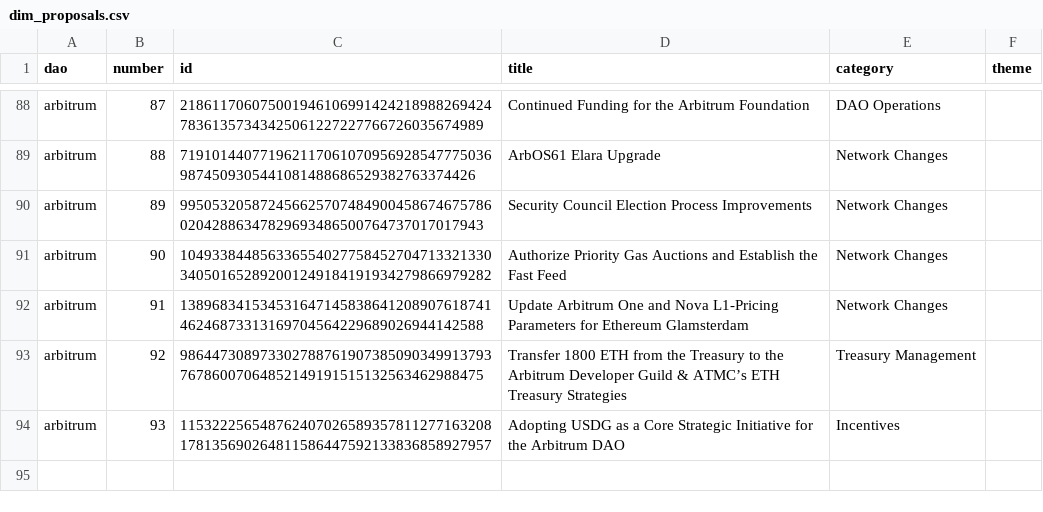
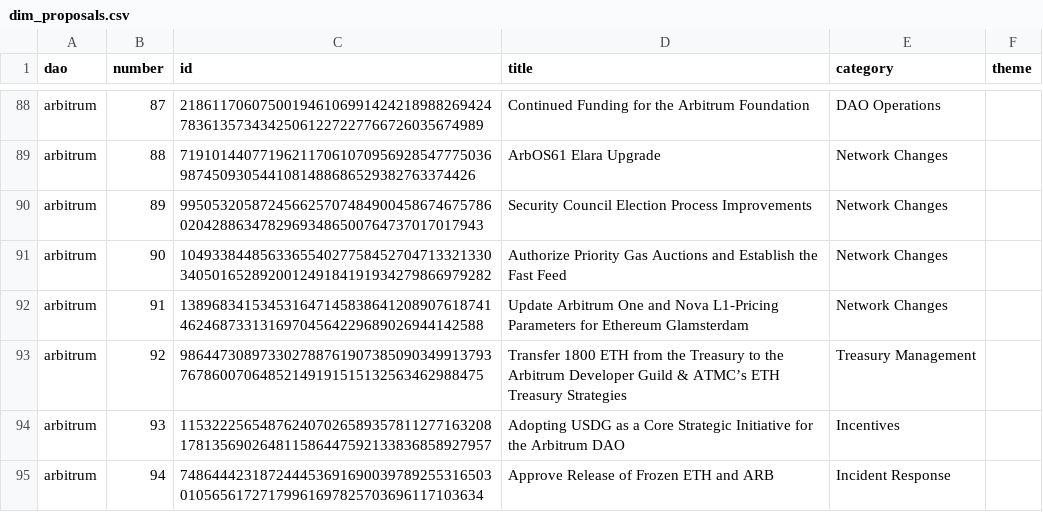
Before and after one commit to Entropy-Advisors/entropy-shared-seeds, a CSV file: seeds/dim_proposals.csv, drawn as a sheet; only a part is shown, gaps mark what is left out.

Commit message:
Add new proposal to approve release of frozen ETH and ARB

```diff
--- a/seeds/dim_proposals.csv
+++ b/seeds/dim_proposals.csv
@@ -94 +94,2 @@ arbitrum,92,98644730897330278876190738509034991379376786007064852149191515132563
 arbitrum,93,115322256548762407026589357811277163208178135690264811586447592133836858927957,Adopting USDG as a Core Strategic Initiative for the Arbitrum DAO,Incentives,
+arbitrum,94,74864442318724445369169003978925531650301056561727179961697825703696117103634,Approve Release of Frozen ETH and ARB,Incident Response,
```
